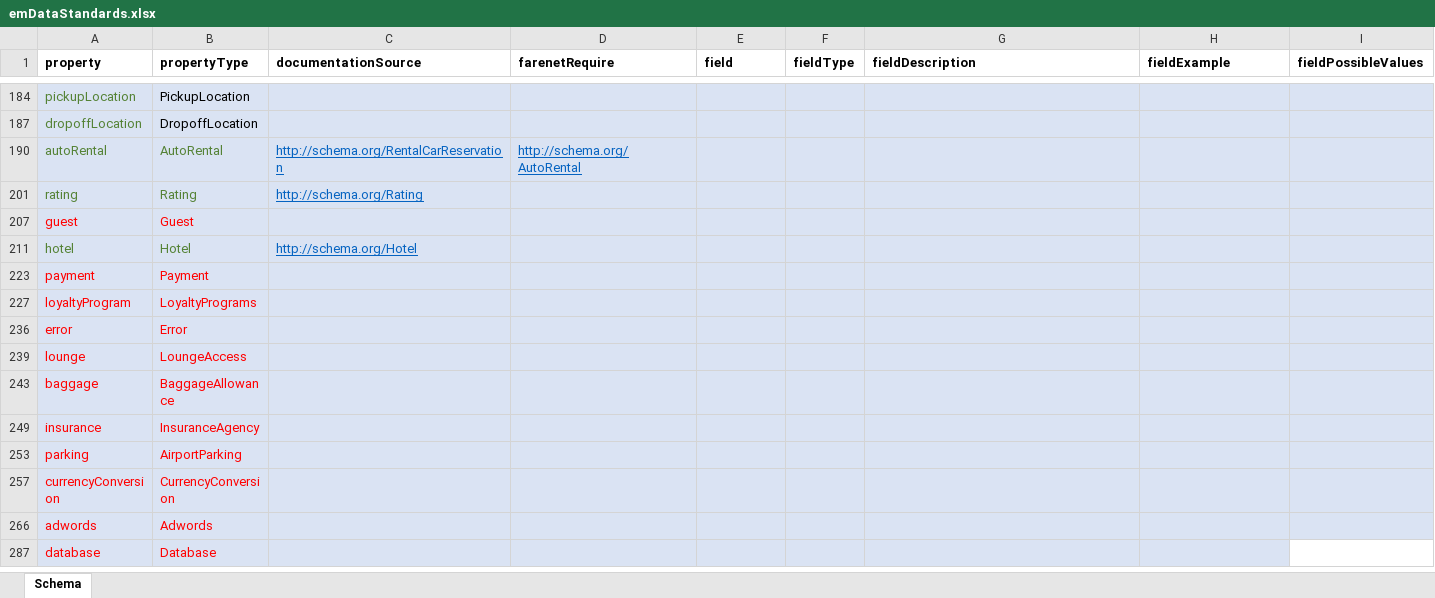
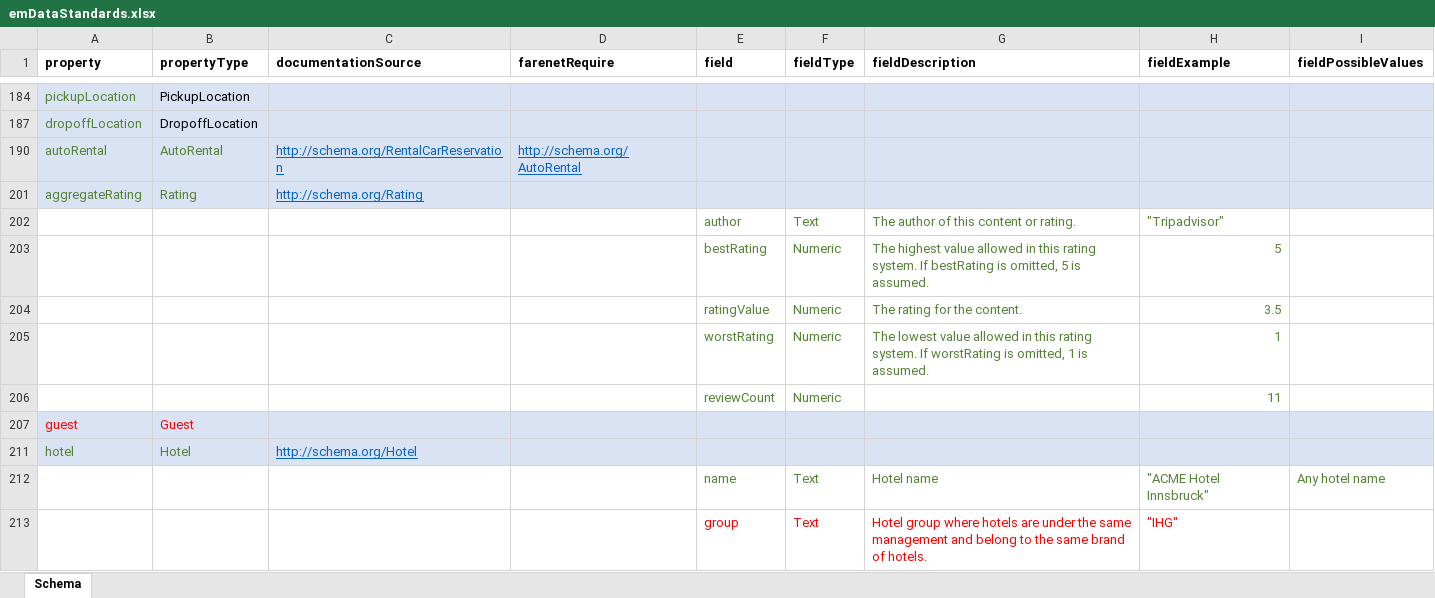
Before and after one commit to EveryMundo/emDataStandards, an Excel workbook: emDataStandards.xlsx, sheet Schema, drawn as a sheet; only a part is shown, gaps mark what is left out; the shorter side is filled out with more unchanged rows; values as stored, in another font and other column widths than the file's, no borders; the diff covers the shown part only; the diff names each change by its address in the sheet, - before the commit and + after, or states it on an @@ line.

Commit message:
To be consistent with Schema.org: -- Added the variable "starRating" -- Changed "rating" to "aggregateRating"

```diff
--- a/emDataStandards.xlsx (sheet Schema)
+++ b/emDataStandards.xlsx (sheet Schema)
-A201 (property): rating
+A201 (property): aggregateRating
@@ row 202 unhidden:  |  |  |  | author | Text | The author of this content or rating. | "Tripadvisor" @@
@@ row 203 unhidden:  |  |  |  | bestRating | Numeric | The highest value allowed in this rating system. If bestRating is omitted, 5 is assumed. | 5 @@
@@ row 204 unhidden:  |  |  |  | ratingValue | Numeric | The rating for the content. | 3.5 @@
@@ row 205 unhidden:  |  |  |  | worstRating | Numeric | The lowest value allowed in this rating system. If worstRating is omitted, 1 is assumed. | 1 @@
@@ row 206 unhidden:  |  |  |  | reviewCount | Numeric |  | 11 @@
@@ row 212 unhidden:  |  |  |  | name | Text | Hotel name | "ACME Hotel Innsbruck" | Any hotel name @@
@@ row 213 unhidden:  |  |  |  | group | Text | Hotel group where hotels are under the same management and belong to the same brand of hotels. | "IHG" @@
```
Also changed, not shown: 3 added rows and 7 hidden or unhidden rows elsewhere in this sheet, hidden cells, 1 other file.
